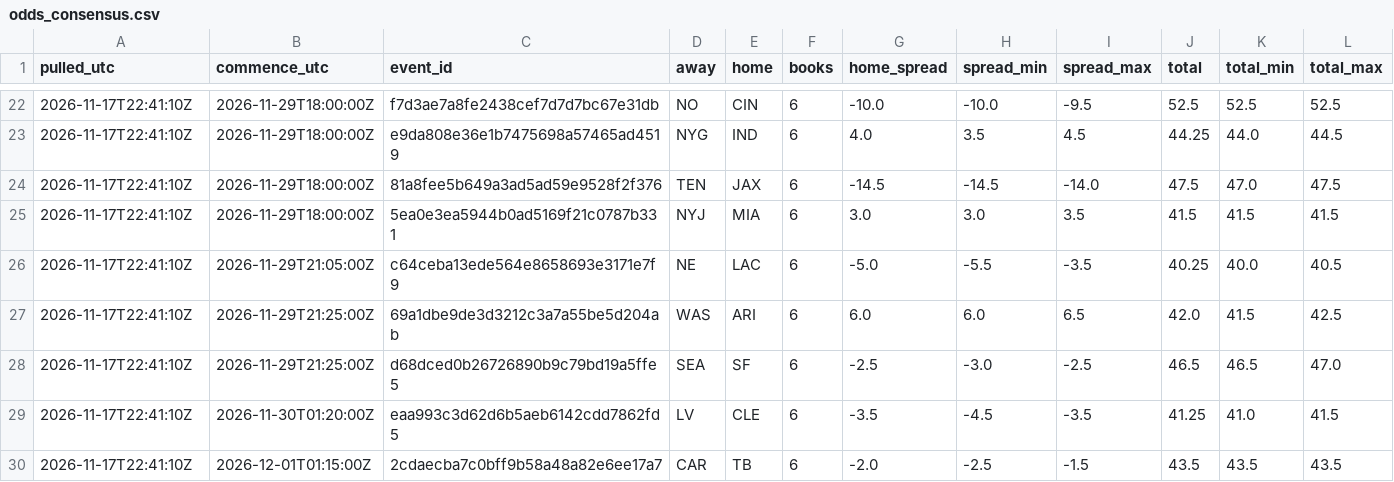
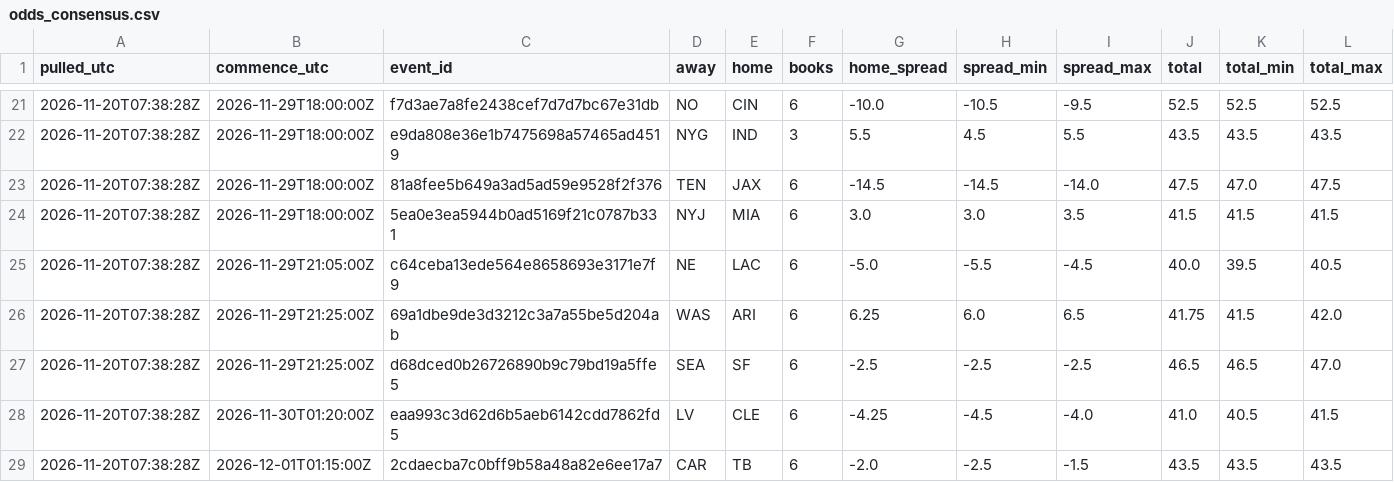
Before and after one commit to stevopotpie/gridline, a CSV file: odds/odds_consensus.csv, drawn as a sheet; only a part is shown, gaps mark what is left out; the diff covers the shown part only.

```diff
--- a/odds/odds_consensus.csv
+++ b/odds/odds_consensus.csv
@@ -22,9 +21,9 @@ pulled_utc,commence_utc,event_id,away,home,books,home_spread,spread_min,spread_m
-2026-11-17T22:41:10Z,2026-11-29T18:00:00Z,f7d3ae7a8fe2438cef7d7d7bc67e31db,NO,CIN,6,-10.0,-10.0,-9.5,52.5,52.5,52.5
-2026-11-17T22:41:10Z,2026-11-29T18:00:00Z,e9da808e36e1b7475698a57465ad4519,NYG,IND,6,4.0,3.5,4.5,44.25,44.0,44.5
-2026-11-17T22:41:10Z,2026-11-29T18:00:00Z,81a8fee5b649a3ad5ad59e9528f2f376,TEN,JAX,6,-14.5,-14.5,-14.0,47.5,47.0,47.5
-2026-11-17T22:41:10Z,2026-11-29T18:00:00Z,5ea0e3ea5944b0ad5169f21c0787b331,NYJ,MIA,6,3.0,3.0,3.5,41.5,41.5,41.5
-2026-11-17T22:41:10Z,2026-11-29T21:05:00Z,c64ceba13ede564e8658693e3171e7f9,NE,LAC,6,-5.0,-5.5,-3.5,40.25,40.0,40.5
-2026-11-17T22:41:10Z,2026-11-29T21:25:00Z,69a1dbe9de3d3212c3a7a55be5d204ab,WAS,ARI,6,6.0,6.0,6.5,42.0,41.5,42.5
-2026-11-17T22:41:10Z,2026-11-29T21:25:00Z,d68dced0b26726890b9c79bd19a5ffe5,SEA,SF,6,-2.5,-3.0,-2.5,46.5,46.5,47.0
-2026-11-17T22:41:10Z,2026-11-30T01:20:00Z,eaa993c3d62d6b5aeb6142cdd7862fd5,LV,CLE,6,-3.5,-4.5,-3.5,41.25,41.0,41.5
-2026-11-17T22:41:10Z,2026-12-01T01:15:00Z,2cdaecba7c0bff9b58a48a82e6ee17a7,CAR,TB,6,-2.0,-2.5,-1.5,43.5,43.5,43.5
+2026-11-20T07:38:28Z,2026-11-29T18:00:00Z,f7d3ae7a8fe2438cef7d7d7bc67e31db,NO,CIN,6,-10.0,-10.5,-9.5,52.5,52.5,52.5
+2026-11-20T07:38:28Z,2026-11-29T18:00:00Z,e9da808e36e1b7475698a57465ad4519,NYG,IND,3,5.5,4.5,5.5,43.5,43.5,43.5
+2026-11-20T07:38:28Z,2026-11-29T18:00:00Z,81a8fee5b649a3ad5ad59e9528f2f376,TEN,JAX,6,-14.5,-14.5,-14.0,47.5,47.0,47.5
+2026-11-20T07:38:28Z,2026-11-29T18:00:00Z,5ea0e3ea5944b0ad5169f21c0787b331,NYJ,MIA,6,3.0,3.0,3.5,41.5,41.5,41.5
+2026-11-20T07:38:28Z,2026-11-29T21:05:00Z,c64ceba13ede564e8658693e3171e7f9,NE,LAC,6,-5.0,-5.5,-4.5,40.0,39.5,40.5
+2026-11-20T07:38:28Z,2026-11-29T21:25:00Z,69a1dbe9de3d3212c3a7a55be5d204ab,WAS,ARI,6,6.25,6.0,6.5,41.75,41.5,42.0
+2026-11-20T07:38:28Z,2026-11-29T21:25:00Z,d68dced0b26726890b9c79bd19a5ffe5,SEA,SF,6,-2.5,-2.5,-2.5,46.5,46.5,47.0
+2026-11-20T07:38:28Z,2026-11-30T01:20:00Z,eaa993c3d62d6b5aeb6142cdd7862fd5,LV,CLE,6,-4.25,-4.5,-4.0,41.0,40.5,41.5
+2026-11-20T07:38:28Z,2026-12-01T01:15:00Z,2cdaecba7c0bff9b58a48a82e6ee17a7,CAR,TB,6,-2.0,-2.5,-1.5,43.5,43.5,43.5
```
Also changed, not shown: 1 removed row and 83 edited cells elsewhere in this file, odds/odds_latest.csv, 1 other file.
